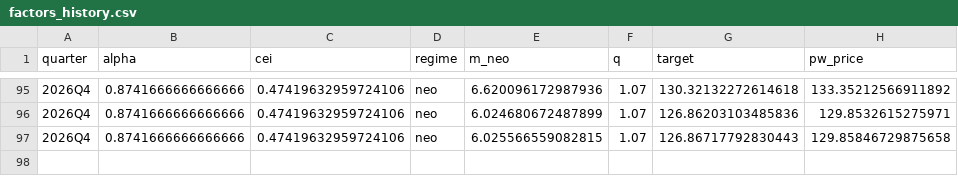
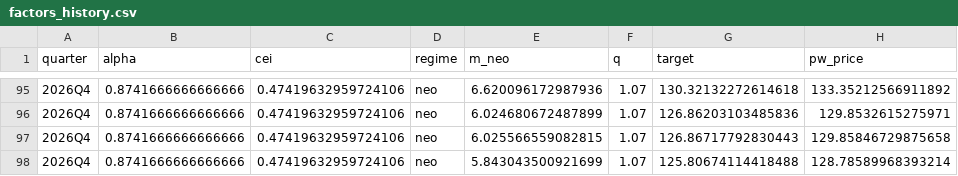
Before and after one commit to coco11563/OCDVM, a CSV file: outputs/factors_history.csv, drawn as a sheet; only a part is shown, gaps mark what is left out; the diff names each change by its address in the sheet, - before the commit and + after, or states it on an @@ line.

```diff
--- a/outputs/factors_history.csv
+++ b/outputs/factors_history.csv
+row 98: 2026Q4 | 0.8741666666666666 | 0.47419632959724106 | neo | 5.843043500921699 | 1.07 | 125.80674114418488 | 128.78589968393214
```
